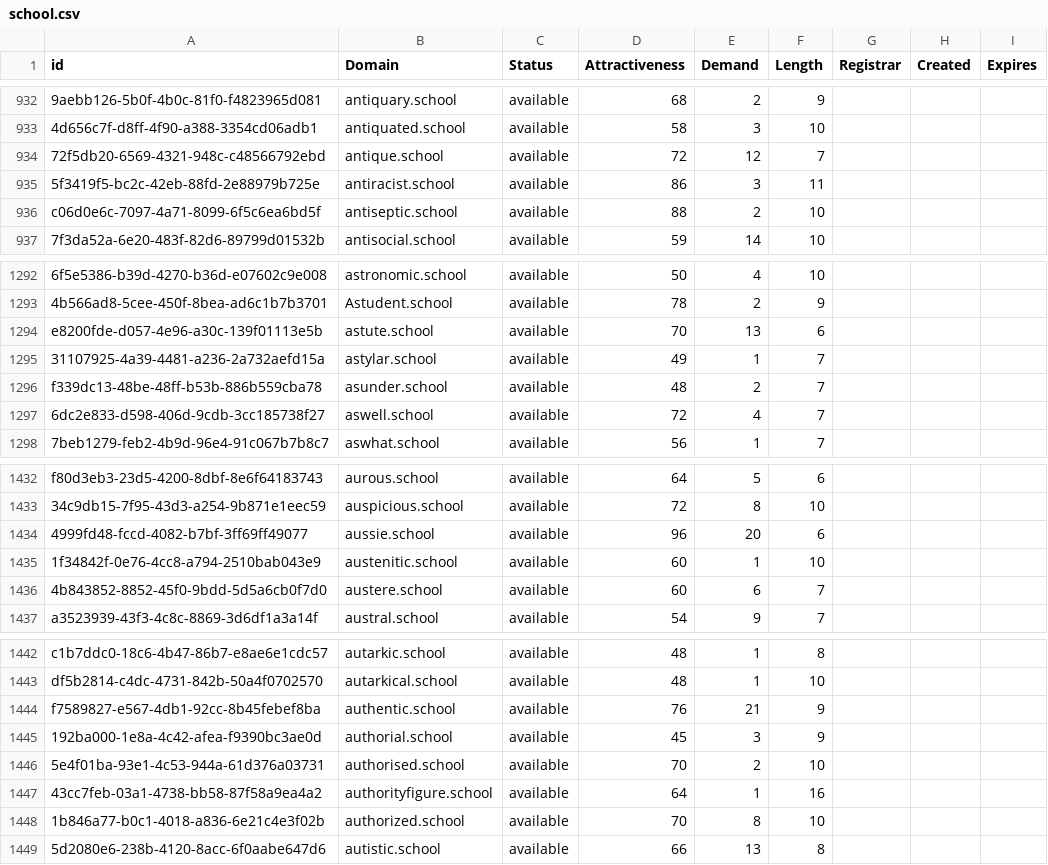
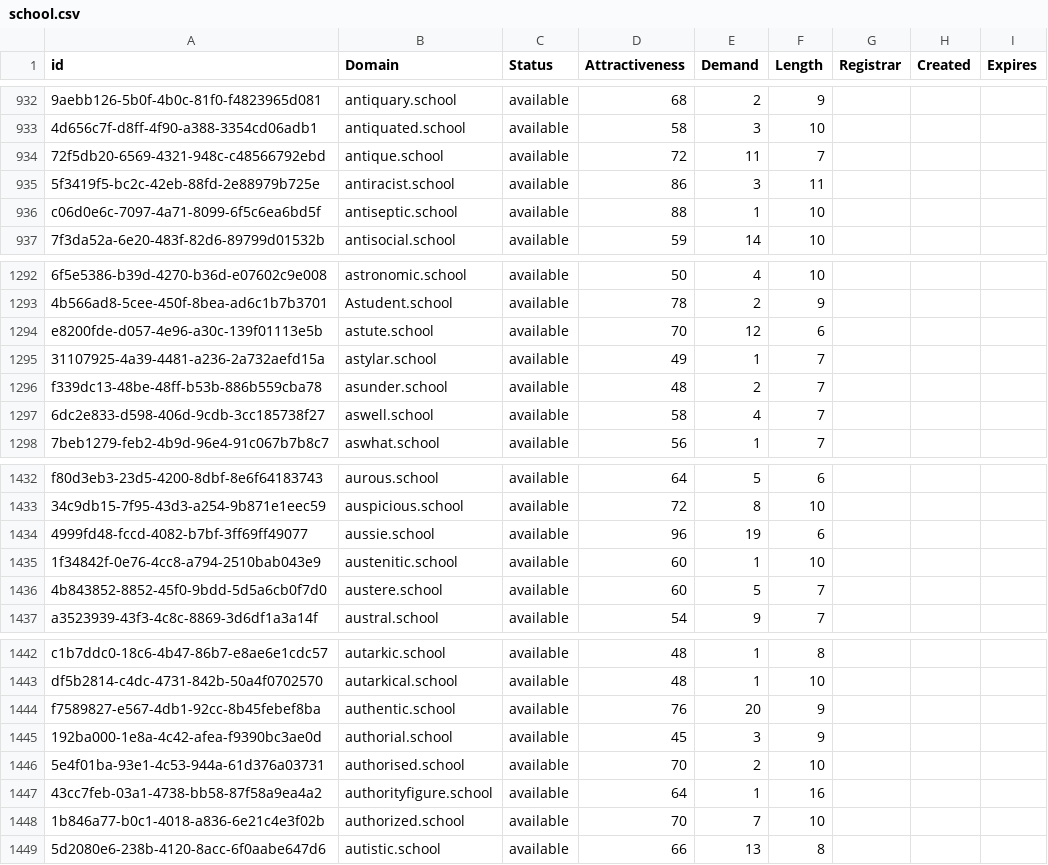
Before and after one commit to UniqueDomains/school-oneword-domains, a CSV file: school.csv, drawn as a sheet; only a part is shown, gaps mark what is left out; the diff covers the shown part only; the diff names each change by its address in the sheet, - before the commit and + after, or states it on an @@ line.

```diff
--- a/school.csv
+++ b/school.csv
-E934 (Demand): 12
+E934 (Demand): 11
-E936 (Demand): 2
+E936 (Demand): 1
-E1294 (Demand): 13
+E1294 (Demand): 12
-D1297 (Attractiveness): 72
+D1297 (Attractiveness): 58
-E1434 (Demand): 20
+E1434 (Demand): 19
-E1436 (Demand): 6
+E1436 (Demand): 5
-E1444 (Demand): 21
+E1444 (Demand): 20
-E1448 (Demand): 8
+E1448 (Demand): 7
```
Also changed, not shown: 2 removed rows and 177 edited cells elsewhere in this file, 2 other files.
